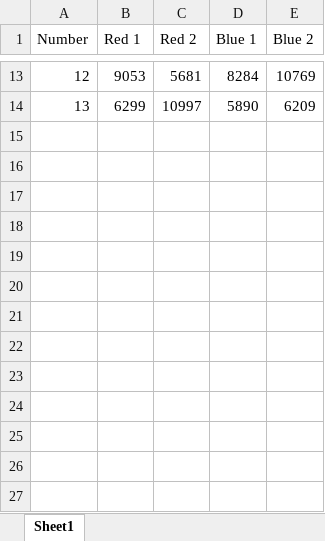
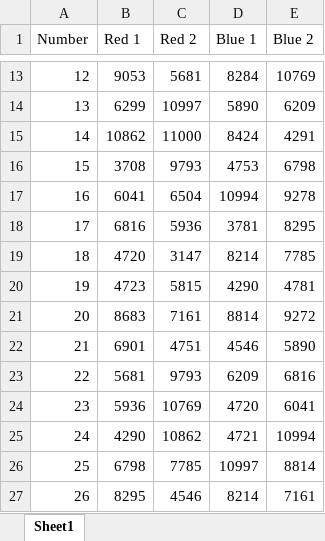
Before and after one commit to linnealovespie/ScoutingAnalyzer, an Excel workbook: MatchColor/DataFiles/SampleMatches.xlsx, sheet Sheet1, drawn as a sheet; only a part is shown, gaps mark what is left out; values as stored, in another font and other column widths than the file's, no borders; the diff names each change by its address in the sheet, - before the commit and + after, or states it on an @@ line.

Commit message:
It works! ... Kinda. There are some randomly highlighted matches that need looking into

```diff
--- a/MatchColor/DataFiles/SampleMatches.xlsx (sheet Sheet1)
+++ b/MatchColor/DataFiles/SampleMatches.xlsx (sheet Sheet1)
+row 15: 14 | 10862 | 11000 | 8424 | 4291
+row 16: 15 | 3708 | 9793 | 4753 | 6798
+row 17: 16 | 6041 | 6504 | 10994 | 9278
+row 18: 17 | 6816 | 5936 | 3781 | 8295
+row 19: 18 | 4720 | 3147 | 8214 | 7785
+row 20: 19 | 4723 | 5815 | 4290 | 4781
+row 21: 20 | 8683 | 7161 | 8814 | 9272
+row 22: 21 | 6901 | 4751 | 4546 | 5890
+row 23: 22 | 5681 | 9793 | 6209 | 6816
+row 24: 23 | 5936 | 10769 | 4720 | 6041
+row 25: 24 | 4290 | 10862 | 4721 | 10994
+row 26: 25 | 6798 | 7785 | 10997 | 8814
+row 27: 26 | 8295 | 4546 | 8214 | 7161
```
Also changed, not shown: 4 other files.
